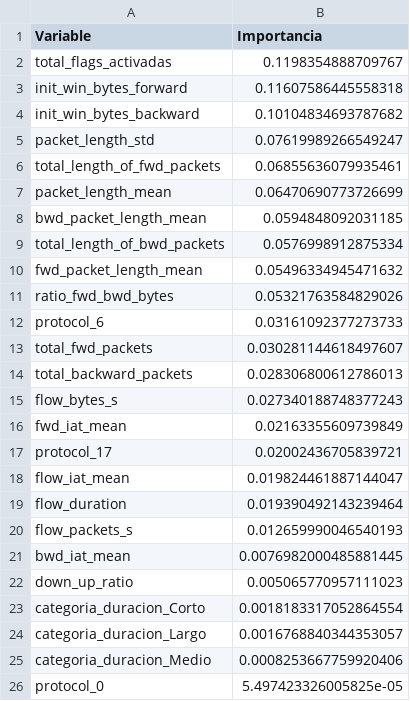
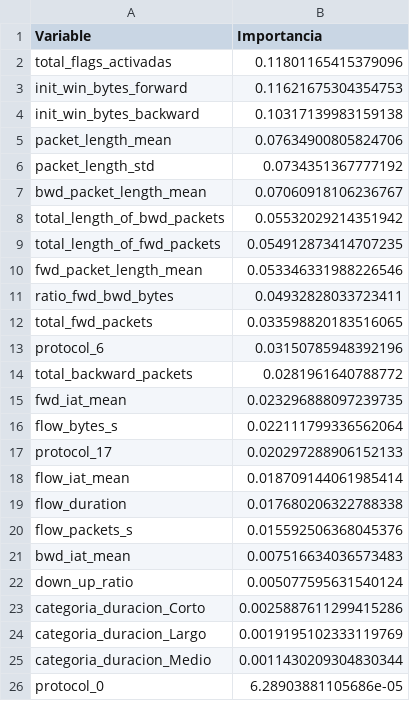
Before and after one commit to Rundrayer/Proyecto_GDIABD_Cybersecurity_Data_Analytics, a CSV file: Datos/Modelos/ranking_variables_guia09.csv, drawn as a sheet.

```diff
--- a/Datos/Modelos/ranking_variables_guia09.csv
+++ b/Datos/Modelos/ranking_variables_guia09.csv
@@ -1,26 +1,26 @@
 Variable,Importancia
-total_flags_activadas,0.1198354888709767
-init_win_bytes_forward,0.11607586445558318
-init_win_bytes_backward,0.10104834693787682
-packet_length_std,0.07619989266549247
-total_length_of_fwd_packets,0.06855636079935461
-packet_length_mean,0.06470690773726699
-bwd_packet_length_mean,0.0594848092031185
-total_length_of_bwd_packets,0.0576998912875334
-fwd_packet_length_mean,0.05496334945471632
-ratio_fwd_bwd_bytes,0.05321763584829026
-protocol_6,0.03161092377273733
-total_fwd_packets,0.030281144618497607
-total_backward_packets,0.028306800612786013
-flow_bytes_s,0.027340188748377243
-fwd_iat_mean,0.02163355609739849
-protocol_17,0.02002436705839721
-flow_iat_mean,0.019824461887144047
-flow_duration,0.019390492143239464
-flow_packets_s,0.012659990046540193
-bwd_iat_mean,0.0076982000485881445
-down_up_ratio,0.005065770957111023
-categoria_duracion_Corto,0.0018183317052864554
-categoria_duracion_Largo,0.0016768840344353057
-categoria_duracion_Medio,0.0008253667759920406
-protocol_0,5.497423326005825e-05
+total_flags_activadas,0.11801165415379096
+init_win_bytes_forward,0.11621675304354753
+init_win_bytes_backward,0.10317139983159138
+packet_length_mean,0.07634900805824706
+packet_length_std,0.0734351367777192
+bwd_packet_length_mean,0.07060918106236767
+total_length_of_bwd_packets,0.05532029214351942
+total_length_of_fwd_packets,0.054912873414707235
+fwd_packet_length_mean,0.053346331988226546
+ratio_fwd_bwd_bytes,0.04932828033723411
+total_fwd_packets,0.033598820183516065
+protocol_6,0.03150785948392196
+total_backward_packets,0.0281961640788772
+fwd_iat_mean,0.023296888097239735
+flow_bytes_s,0.022111799336562064
+protocol_17,0.020297288906152133
+flow_iat_mean,0.018709144061985414
+flow_duration,0.017680206322788338
+flow_packets_s,0.015592506368045376
+bwd_iat_mean,0.007516634036573483
+down_up_ratio,0.005077595631540124
+categoria_duracion_Corto,0.0025887611299415286
+categoria_duracion_Largo,0.0019195102333119769
+categoria_duracion_Medio,0.0011430209304830344
+protocol_0,6.28903881105686e-05
```
Also changed, not shown: Datos/Modelos/comparacion_modelos_guia09.csv, Datos/Modelos/validacion_cruzada_guia09.csv, 15 other files.
